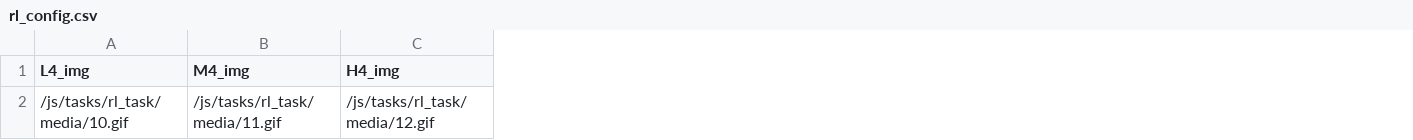
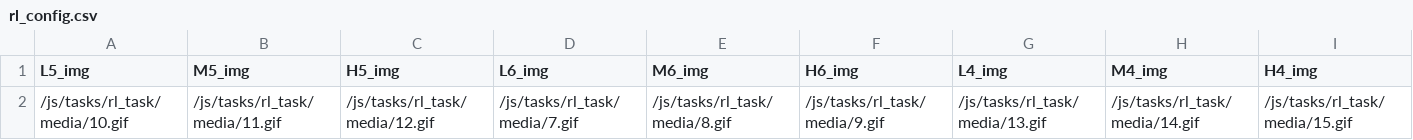
Before and after one commit to laureate-institute-for-brain-research/StimToolOnline, a CSV file: public/js/tasks/rl_task/rl_config.csv, drawn as a sheet; only a part is shown; addresses are those after the commit; the diff covers the shown part only; the diff names each change by its address in the sheet, - before the commit and + after, or states it on an @@ line.

```diff
--- a/public/js/tasks/rl_task/rl_config.csv
+++ b/public/js/tasks/rl_task/rl_config.csv
+column A (L5_img), row 2: /js/tasks/rl_task/media/10.gif
+column B (M5_img), row 2: /js/tasks/rl_task/media/11.gif
+column C (H5_img), row 2: /js/tasks/rl_task/media/12.gif
+column D (L6_img), row 2: /js/tasks/rl_task/media/7.gif
+column E (M6_img), row 2: /js/tasks/rl_task/media/8.gif
+column F (H6_img), row 2: /js/tasks/rl_task/media/9.gif
-G2 (L4_img): /js/tasks/rl_task/media/10.gif
+G2 (L4_img): /js/tasks/rl_task/media/13.gif
-H2 (M4_img): /js/tasks/rl_task/media/11.gif
+H2 (M4_img): /js/tasks/rl_task/media/14.gif
-I2 (H4_img): /js/tasks/rl_task/media/12.gif
+I2 (H4_img): /js/tasks/rl_task/media/15.gif
```
Also changed, not shown: 4 edited cells elsewhere in this file, 11 other files.
